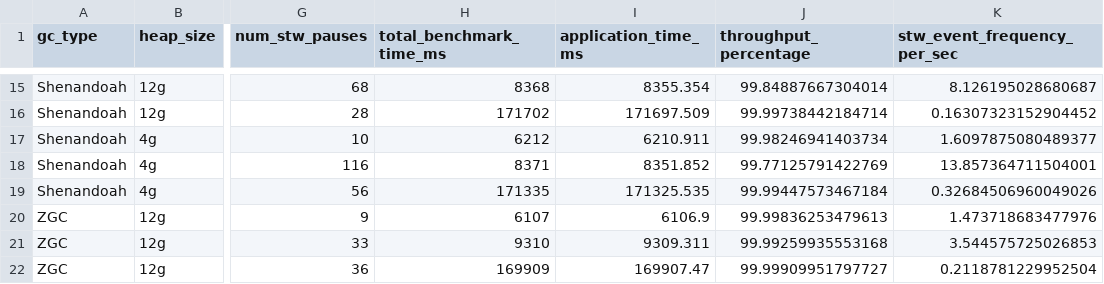
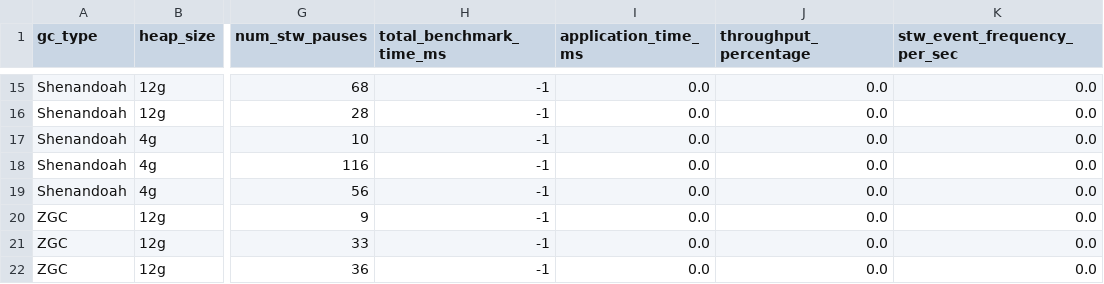
Before and after one commit to Fotispel/446_Project, a CSV file: results/final_project_results.csv, drawn as a sheet; only a part is shown, gaps mark what is left out; the diff covers the shown part only; the diff names each change by its address in the sheet, - before the commit and + after, or states it on an @@ line.

```diff
--- a/results/final_project_results.csv
+++ b/results/final_project_results.csv
-H15 (total_benchmark_time_ms): 8368
+H15 (total_benchmark_time_ms): -1
-I15 (application_time_ms): 8355.354
+I15 (application_time_ms): 0.0
-J15 (throughput_percentage): 99.84887667304014
+J15 (throughput_percentage): 0.0
-K15 (stw_event_frequency_per_sec): 8.126195028680687
+K15 (stw_event_frequency_per_sec): 0.0
-H16 (total_benchmark_time_ms): 171702
+H16 (total_benchmark_time_ms): -1
-I16 (application_time_ms): 171697.509
+I16 (application_time_ms): 0.0
-J16 (throughput_percentage): 99.99738442184714
+J16 (throughput_percentage): 0.0
-K16 (stw_event_frequency_per_sec): 0.16307323152904452
+K16 (stw_event_frequency_per_sec): 0.0
-H17 (total_benchmark_time_ms): 6212
+H17 (total_benchmark_time_ms): -1
-I17 (application_time_ms): 6210.911
+I17 (application_time_ms): 0.0
-J17 (throughput_percentage): 99.98246941403734
+J17 (throughput_percentage): 0.0
-K17 (stw_event_frequency_per_sec): 1.6097875080489377
+K17 (stw_event_frequency_per_sec): 0.0
-H18 (total_benchmark_time_ms): 8371
+H18 (total_benchmark_time_ms): -1
-I18 (application_time_ms): 8351.852
+I18 (application_time_ms): 0.0
-J18 (throughput_percentage): 99.77125791422769
+J18 (throughput_percentage): 0.0
-K18 (stw_event_frequency_per_sec): 13.857364711504001
+K18 (stw_event_frequency_per_sec): 0.0
-H19 (total_benchmark_time_ms): 171335
+H19 (total_benchmark_time_ms): -1
-I19 (application_time_ms): 171325.535
+I19 (application_time_ms): 0.0
-J19 (throughput_percentage): 99.99447573467184
+J19 (throughput_percentage): 0.0
-K19 (stw_event_frequency_per_sec): 0.32684506960049026
+K19 (stw_event_frequency_per_sec): 0.0
-H20 (total_benchmark_time_ms): 6107
+H20 (total_benchmark_time_ms): -1
-I20 (application_time_ms): 6106.9
+I20 (application_time_ms): 0.0
-J20 (throughput_percentage): 99.99836253479613
+J20 (throughput_percentage): 0.0
-K20 (stw_event_frequency_per_sec): 1.473718683477976
+K20 (stw_event_frequency_per_sec): 0.0
-H21 (total_benchmark_time_ms): 9310
+H21 (total_benchmark_time_ms): -1
-I21 (application_time_ms): 9309.311
+I21 (application_time_ms): 0.0
-J21 (throughput_percentage): 99.99259935553168
+J21 (throughput_percentage): 0.0
-K21 (stw_event_frequency_per_sec): 3.544575725026853
+K21 (stw_event_frequency_per_sec): 0.0
-H22 (total_benchmark_time_ms): 169909
+H22 (total_benchmark_time_ms): -1
-I22 (application_time_ms): 169907.47
+I22 (application_time_ms): 0.0
-J22 (throughput_percentage): 99.99909951797727
+J22 (throughput_percentage): 0.0
-K22 (stw_event_frequency_per_sec): 0.2118781229952504
+K22 (stw_event_frequency_per_sec): 0.0
```
Also changed, not shown: 46 edited cells elsewhere in this file, results/parsed_dacapo_data.csv, 47 other files.
